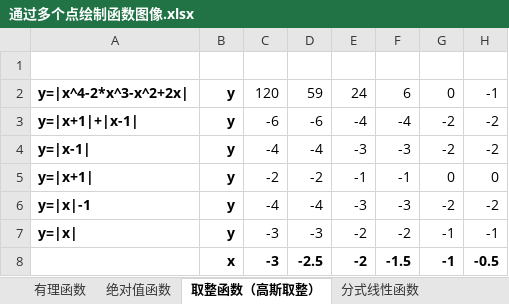
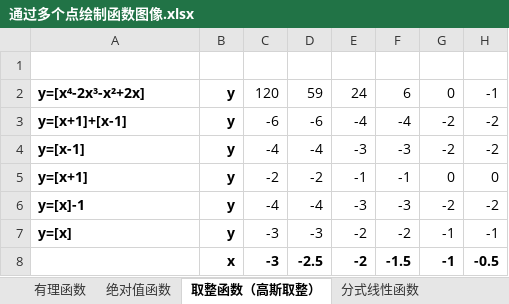
Before and after one commit to quanbinn/Learn-Mathematics-The-Physical-Experimental-Way, an Excel workbook: issues+history/通过多个点绘制函数图像.xlsx, sheet 取整函数（高斯取整）, drawn as a sheet; only a part is shown; values as stored, in another font and other column widths than the file's, no borders; the diff names each change by its address in the sheet, - before the commit and + after, or states it on an @@ line.

```diff
--- a/issues+history/通过多个点绘制函数图像.xlsx (sheet 取整函数（高斯取整）)
+++ b/issues+history/通过多个点绘制函数图像.xlsx (sheet 取整函数（高斯取整）)
-A2: y=|x^4-2*x^3-x^2+2x|
+A2: y=[x⁴-2x³-x²+2x]
-A3: y=|x+1|+|x-1|
+A3: y=[x+1]+[x-1]
-A4: y=|x-1|
+A4: y=[x-1]
-A5: y=|x+1|
+A5: y=[x+1]
-A6: y=|x|-1
+A6: y=[x]-1
-A7: y=|x|
+A7: y=[x]
```
Also changed, not shown: sheet 分式线性函数, sheet 绝对值函数, sheet 有理函数, 9 other files.
